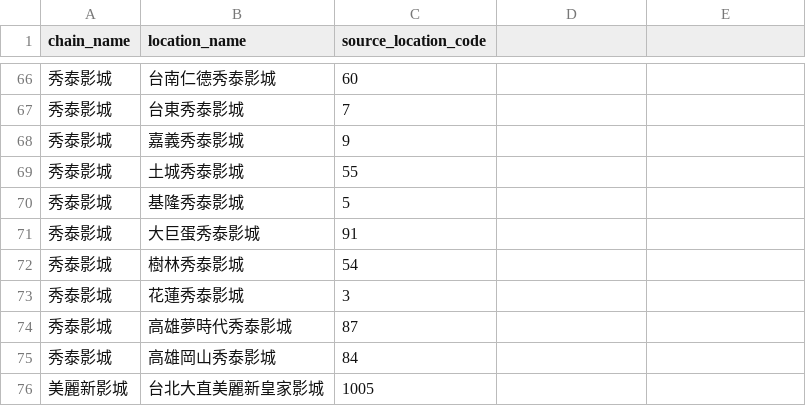
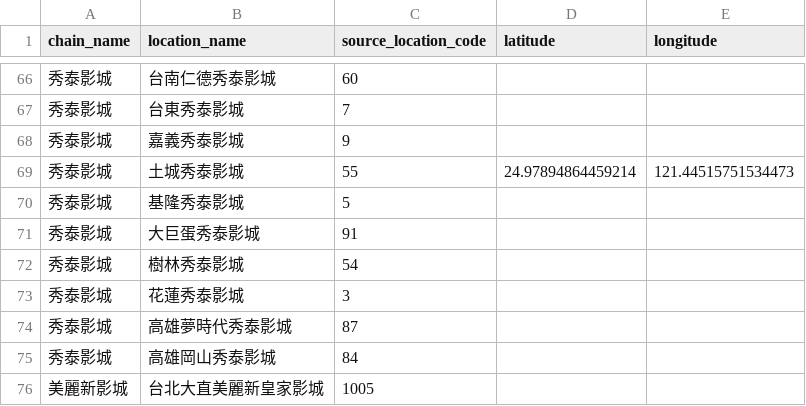
Before and after one commit to DandaDany/muse-site, a CSV file: data/input/cinema_codes.csv, drawn as a sheet; only a part is shown, gaps mark what is left out; the diff names each change by its address in the sheet, - before the commit and + after, or states it on an @@ line.

Commit message:
Fix Tucheng Showtime cinema coordinates

```diff
--- a/data/input/cinema_codes.csv
+++ b/data/input/cinema_codes.csv
-D1: (empty)
+D1: latitude
-E1: (empty)
+E1: longitude
-D69 (latitude): (empty)
+D69 (latitude): 24.97894864459214
-E69 (longitude): (empty)
+E69 (longitude): 121.44515751534473
```
Also changed, not shown: 3 other files.
